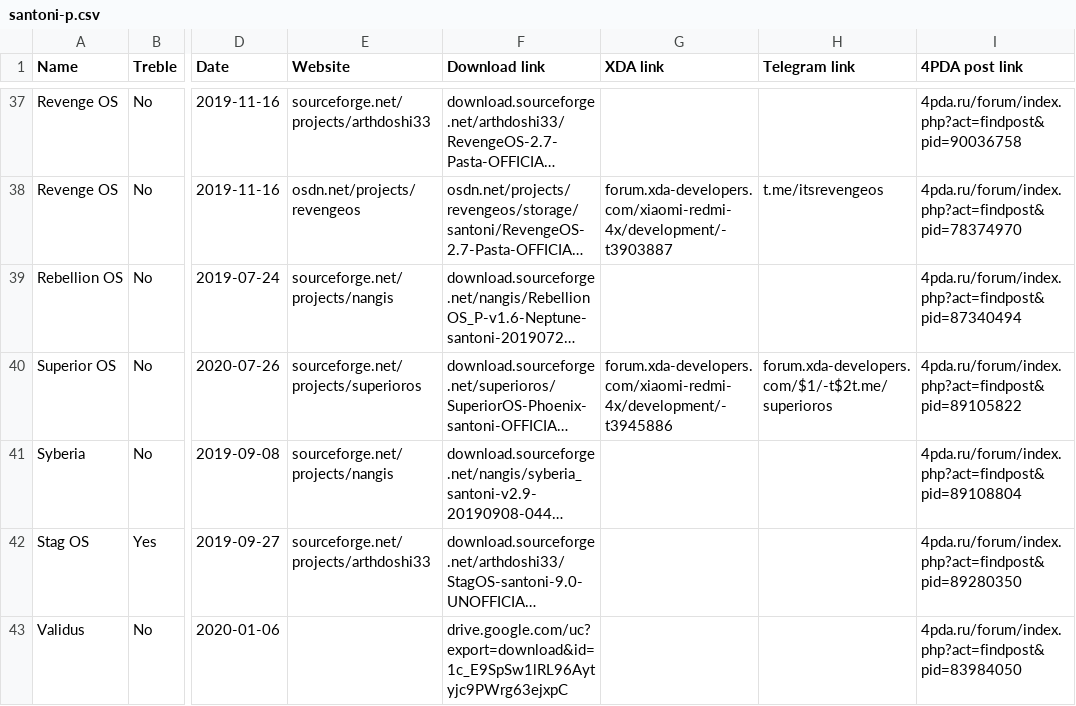
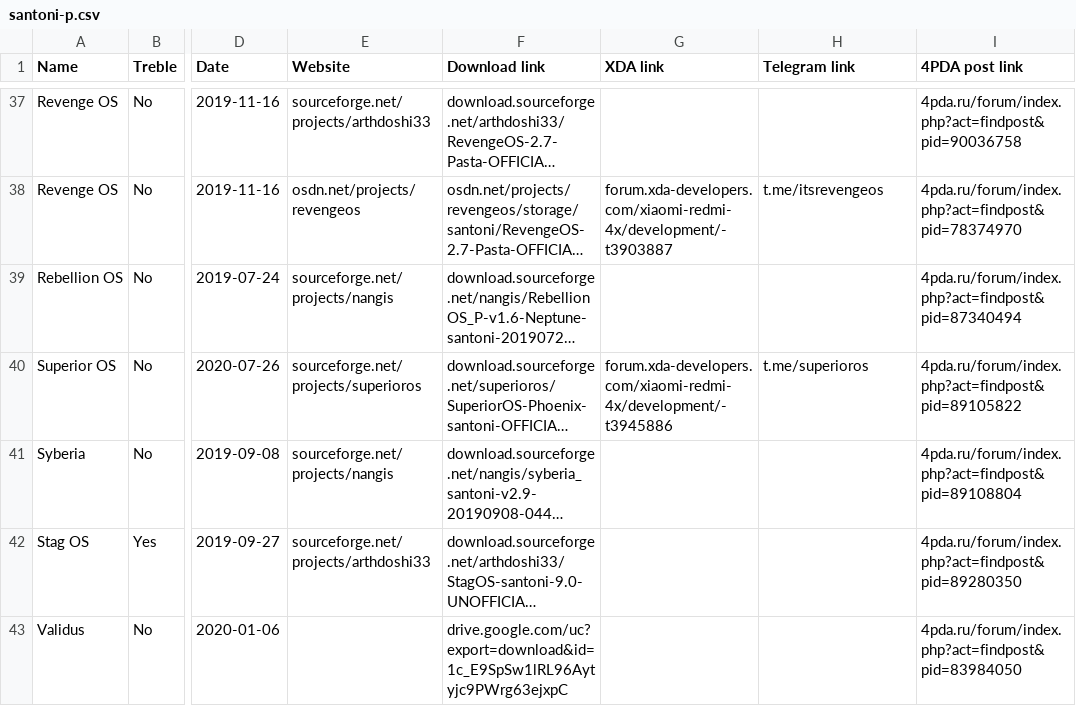
Before and after one commit to dimon4ezzz/santoni-firmwares, a CSV file: santoni-p.csv, drawn as a sheet; only a part is shown, gaps mark what is left out; long unchanged cells end in …; the diff names each change by its address in the sheet, - before the commit and + after, or states it on an @@ line.

Commit message:
fix superior telegram link

```diff
--- a/santoni-p.csv
+++ b/santoni-p.csv
-H40 (Telegram link): forum.xda-developers.com/$1/-t$2t.me/superioros
+H40 (Telegram link): t.me/superioros
```
